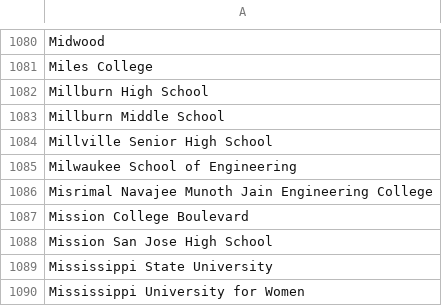
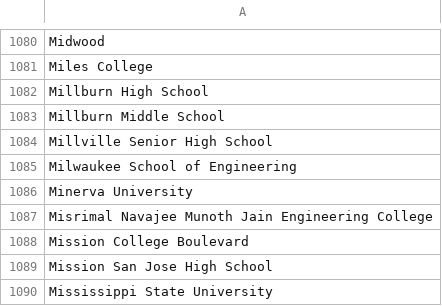
Before and after one commit to MLH/mlh-policies, a CSV file: schools.csv, drawn as a sheet; only a part is shown, gaps mark what is left out; the shorter side is filled out with more unchanged rows.

Commit message:
Resolves #152 Add Minerva University

```diff
--- a/schools.csv
+++ b/schools.csv
@@ -1085,2 +1085,3 @@ Millville Senior High School
 Milwaukee School of Engineering
+Minerva University
 Misrimal Navajee Munoth Jain Engineering College
```
